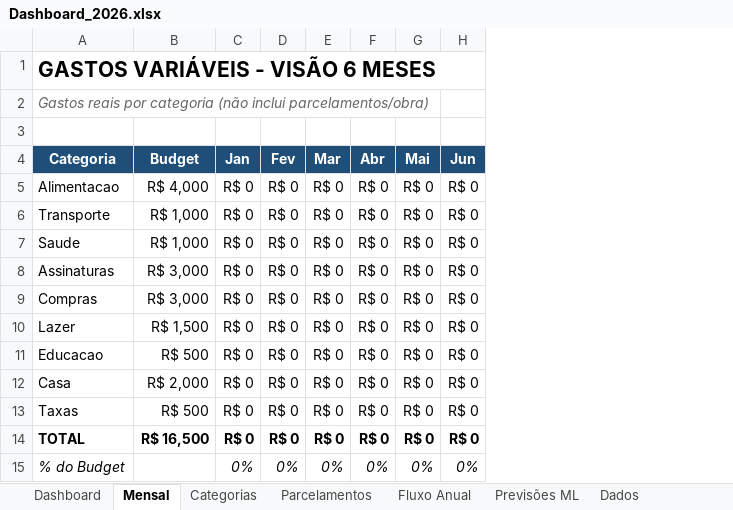
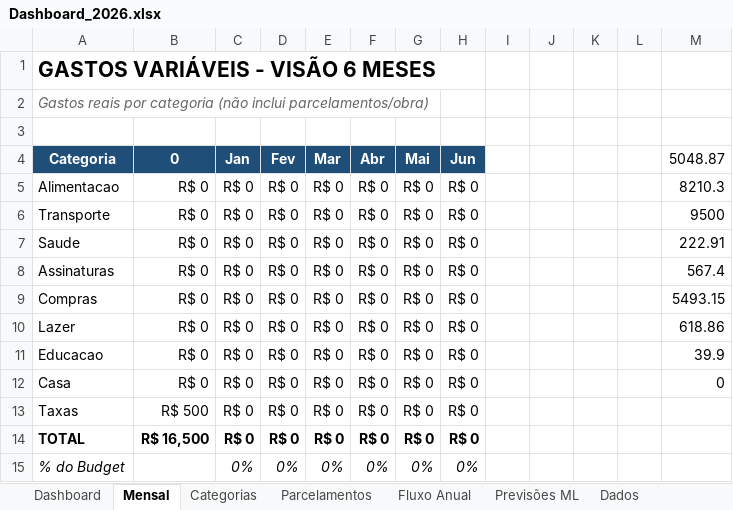
Before and after one commit to karlhackel12/Agent-Finance, an Excel workbook: projections/Dashboard_2026.xlsx, sheet Mensal, drawn as a sheet; values as stored, in another font and other column widths than the file's, no borders; removed rows and columns are numbered as before the commit, all else as after; the diff names each change by its address in the sheet, - before the commit and + after, or states it on an @@ line.

```diff
--- a/projections/Dashboard_2026.xlsx (sheet Mensal)
+++ b/projections/Dashboard_2026.xlsx (sheet Mensal)
-column B (Budget), rows 5-14: R$ 4,000 | R$ 1,000 | R$ 1,000 | R$ 3,000 | R$ 3,000 | R$ 1,500 | R$ 500 | R$ 2,000 | R$ 500 | R$ 16,500
+column B (0), rows 5-14: R$ 0 | R$ 0 | R$ 0 | R$ 0 | R$ 0 | R$ 0 | R$ 0 | R$ 0 | R$ 500 | R$ 16,500
+column I, empty
+column J, empty
+column K, empty
+column L, empty
+column M (5048.87), rows 5-12: 8210.3 | 9500 | 222.91 | 567.4 | 5493.15 | 618.86 | 39.9 | 0
```
Also changed, not shown: sheet Dashboard, sheet Categorias, sheet Dados, 20 other files.
